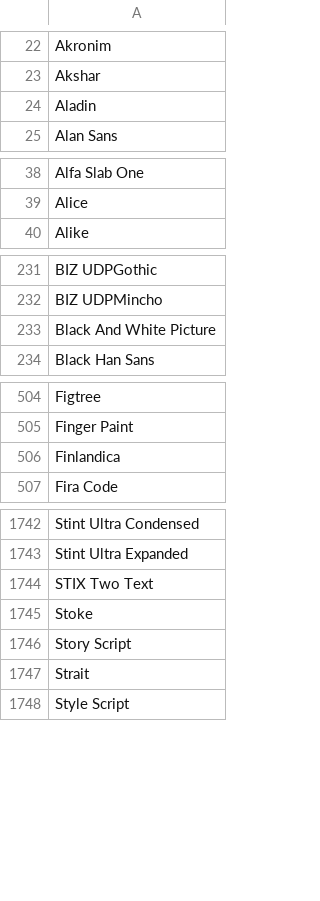
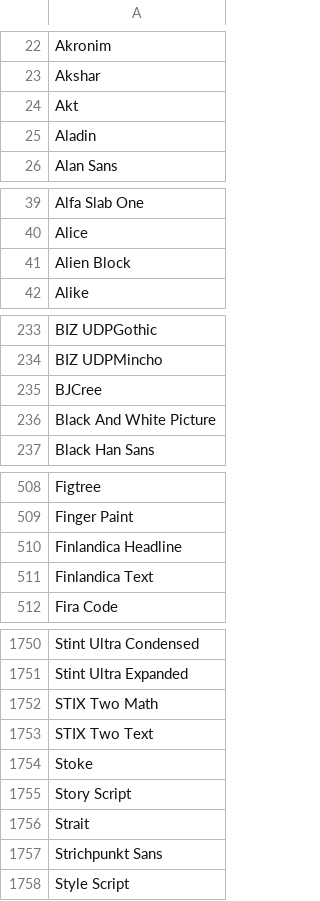
Before and after one commit to NanthaVenkat/Ejindia_Site, a CSV file: wp-content/plugins/smart-slider-3/Nextend/Framework/Font/Sources/GoogleFonts/families.csv, drawn as a sheet; only a part is shown, gaps mark what is left out; the diff covers the shown part only.

```diff
--- a/wp-content/plugins/smart-slider-3/Nextend/Framework/Font/Sources/GoogleFonts/families.csv
+++ b/wp-content/plugins/smart-slider-3/Nextend/Framework/Font/Sources/GoogleFonts/families.csv
@@ -23,2 +23,3 @@ Akronim
 Akshar
+Akt
 Aladin
@@ -39,2 +40,3 @@ Alfa Slab One
 Alice
+Alien Block
 Alike
@@ -232,2 +234,3 @@ BIZ UDPGothic
 BIZ UDPMincho
+BJCree
 Black And White Picture
@@ -505,3 +509,4 @@ Figtree
 Finger Paint
-Finlandica
+Finlandica Headline
+Finlandica Text
 Fira Code
@@ -1743,2 +1751,3 @@ Stint Ultra Condensed
 Stint Ultra Expanded
+STIX Two Math
 STIX Two Text
@@ -1747,2 +1756,3 @@ Story Script
 Strait
+Strichpunkt Sans
 Style Script
```
Also changed, not shown: 4 added rows and 1 edited cell elsewhere in this file, 32 other files.
